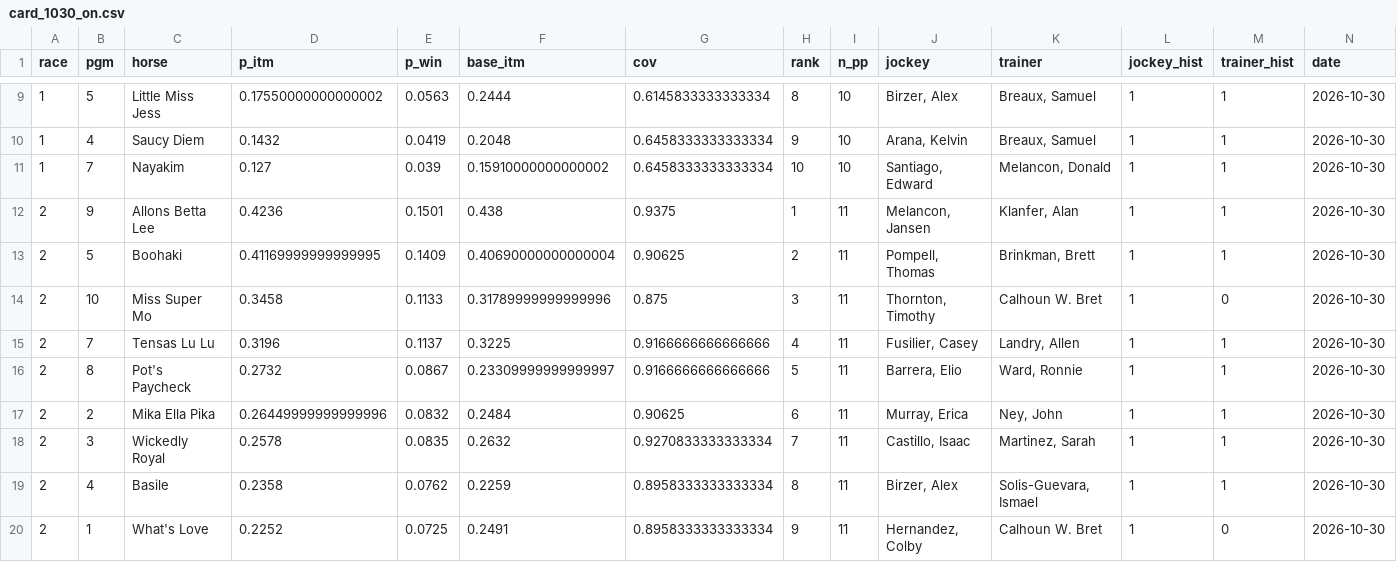
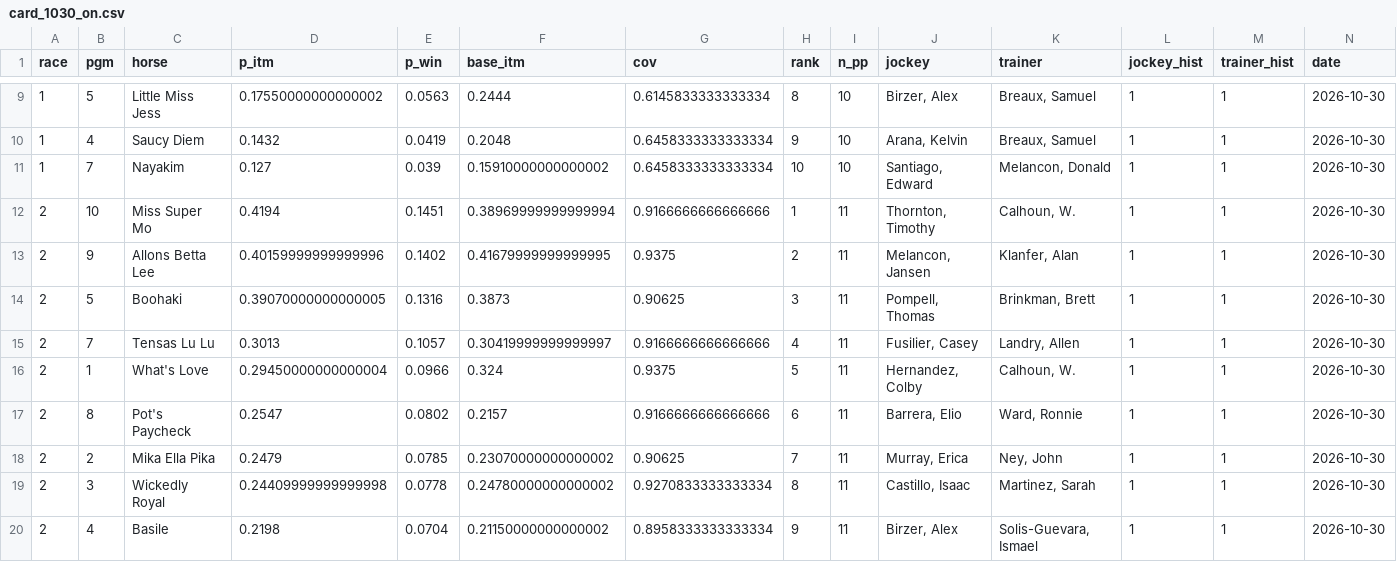
Before and after one commit to Authentic-66/benter-model_v2-data, a CSV file: scripts_dpv1/tracking/name_matching_2026-11-04/card_1030_on.csv, drawn as a sheet; only a part is shown, gaps mark what is left out; removed rows and columns are numbered as before the commit, all else as after; rows hold the shown columns only; the diff covers the shown part only; the diff names each change by its address in the sheet, - before the commit and + after, or states it on an @@ line.

```diff
--- a/scripts_dpv1/tracking/name_matching_2026-11-04/card_1030_on.csv
+++ b/scripts_dpv1/tracking/name_matching_2026-11-04/card_1030_on.csv
+row 12: 2 | 10 | Miss Super Mo | 0.4194 | 0.1451 | 0.38969999999999994 | 0.9166666666666666 | 1 | 11 | Thornton, Timothy | Calhoun, W. | 1 | 1 | 2026-10-30
-D13 (p_itm): 0.4236
+D13 (p_itm): 0.40159999999999996
-E13 (p_win): 0.1501
+E13 (p_win): 0.1402
-F13 (base_itm): 0.438
+F13 (base_itm): 0.41679999999999995
-H13 (rank): 1
+H13 (rank): 2
-D14 (p_itm): 0.41169999999999995
+D14 (p_itm): 0.39070000000000005
-E14 (p_win): 0.1409
+E14 (p_win): 0.1316
-F14 (base_itm): 0.40690000000000004
+F14 (base_itm): 0.3873
-H14 (rank): 2
+H14 (rank): 3
-row 14: 2 | 10 | Miss Super Mo | 0.3458 | 0.1133 | 0.31789999999999996 | 0.875 | 3 | 11 | Thornton, Timothy | Calhoun W. Bret | 1 | 0 | 2026-10-30
-D15 (p_itm): 0.3196
+D15 (p_itm): 0.3013
-E15 (p_win): 0.1137
+E15 (p_win): 0.1057
-F15 (base_itm): 0.3225
+F15 (base_itm): 0.30419999999999997
+row 16: 2 | 1 | What's Love | 0.29450000000000004 | 0.0966 | 0.324 | 0.9375 | 5 | 11 | Hernandez, Colby | Calhoun, W. | 1 | 1 | 2026-10-30
-D17 (p_itm): 0.2732
+D17 (p_itm): 0.2547
-E17 (p_win): 0.0867
+E17 (p_win): 0.0802
-F17 (base_itm): 0.23309999999999997
+F17 (base_itm): 0.2157
-H17 (rank): 5
+H17 (rank): 6
-D18 (p_itm): 0.26449999999999996
+D18 (p_itm): 0.2479
-E18 (p_win): 0.0832
+E18 (p_win): 0.0785
-F18 (base_itm): 0.2484
+F18 (base_itm): 0.23070000000000002
-H18 (rank): 6
+H18 (rank): 7
-D19 (p_itm): 0.2578
+D19 (p_itm): 0.24409999999999998
-E19 (p_win): 0.0835
+E19 (p_win): 0.0778
-F19 (base_itm): 0.2632
+F19 (base_itm): 0.24780000000000002
-H19 (rank): 7
+H19 (rank): 8
-D20 (p_itm): 0.2358
+D20 (p_itm): 0.2198
-E20 (p_win): 0.0762
+E20 (p_win): 0.0704
-F20 (base_itm): 0.2259
+F20 (base_itm): 0.21150000000000002
-H20 (rank): 8
+H20 (rank): 9
-row 20: 2 | 1 | What's Love | 0.2252 | 0.0725 | 0.2491 | 0.8958333333333334 | 9 | 11 | Hernandez, Colby | Calhoun W. Bret | 1 | 0 | 2026-10-30
```
Also changed, not shown: 1 added row, 1 removed row and 42 edited cells elsewhere in this file, scripts_dpv1/tracking/name_matching_2026-11-04/card_1023_on.csv, scripts_dpv1/tracking/name_matching_2026-11-04/card_1024_on.csv, 42 other files.
